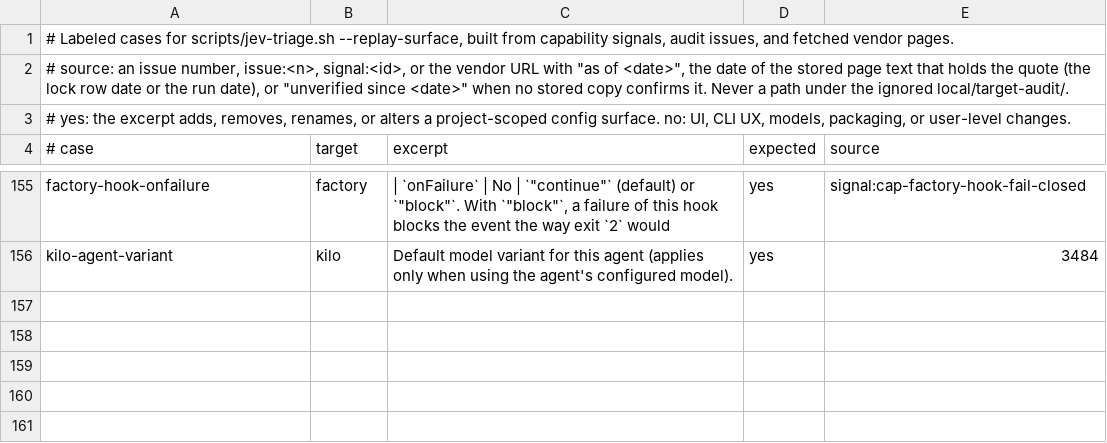
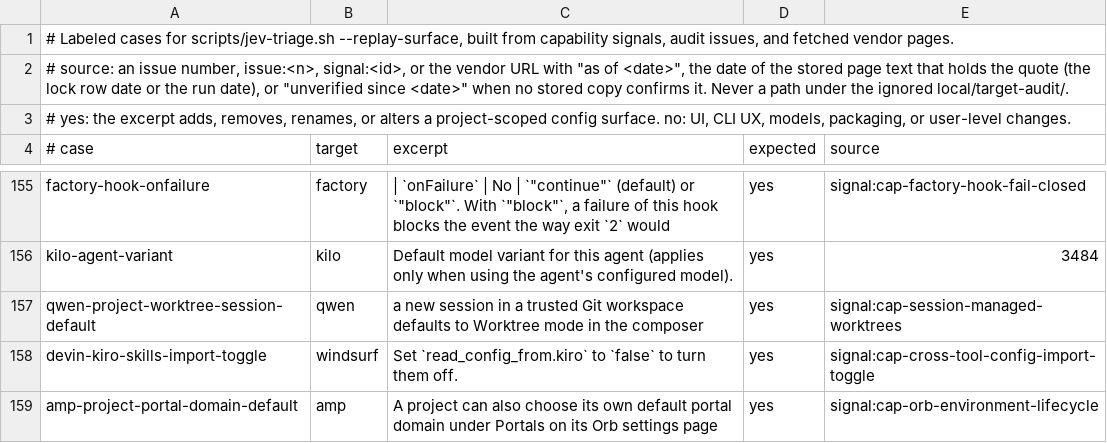
Before and after one commit to Chemaclass/agnostic-ai, a TSV file: scripts/target-audit/surface-cases.tsv, drawn as a sheet; only a part is shown, gaps mark what is left out; the diff names each change by its address in the sheet, - before the commit and + after, or states it on an @@ line.

```diff
--- a/scripts/target-audit/surface-cases.tsv
+++ b/scripts/target-audit/surface-cases.tsv
+row 157: qwen-project-worktree-session-default | qwen | a new session in a trusted Git workspace defaults to Worktree mode in the composer | yes | signal:cap-session-managed-worktrees
+row 158: devin-kiro-skills-import-toggle | windsurf | Set `read_config_from.kiro` to `false` to turn them off. | yes | signal:cap-cross-tool-config-import-toggle
+row 159: amp-project-portal-domain-default | amp | A project can also choose its own default portal domain under Portals on its Orb settings page | yes | signal:cap-orb-environment-lifecycle
```
Also changed, not shown: scripts/target-audit/signals.tsv, scripts/target-audit/triage-cases.tsv, 2 other files.
